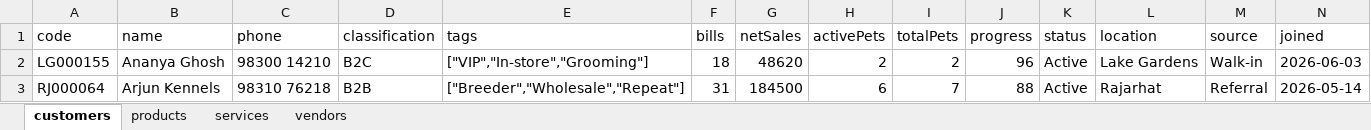
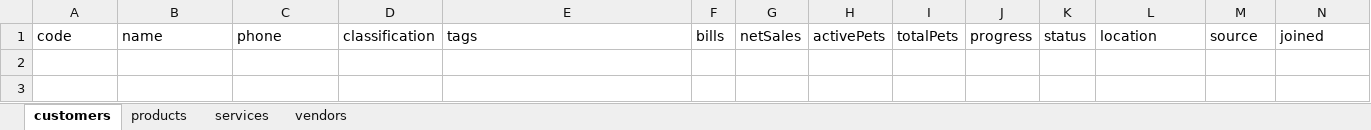
Before and after one commit to indipetman/indipet_erp, an Excel workbook: mock-db/erp_mock_database.xlsx, sheet customers, drawn as a sheet; only a part is shown; values as stored, in another font and other column widths than the file's, no borders; rows hold the shown columns only; the diff names each change by its address in the sheet, - before the commit and + after, or states it on an @@ line.

```diff
--- a/mock-db/erp_mock_database.xlsx (sheet customers)
+++ b/mock-db/erp_mock_database.xlsx (sheet customers)
-row 2: LG000155 | Ananya Ghosh | 98300 14210 | B2C | ["VIP","In-store","Grooming"] | 18 | 48620 | 2 | 2 | 96 | Active | Lake Gardens | Walk-in | 2026-06-03
-row 3: RJ000064 | Arjun Kennels | 98310 76218 | B2B | ["Breeder","Wholesale","Repeat"] | 31 | 184500 | 6 | 7 | 88 | Active | Rajarhat | Referral | 2026-05-14
```
Also changed, not shown: sheet products, sheet services, sheet vendors, 2 other files.
